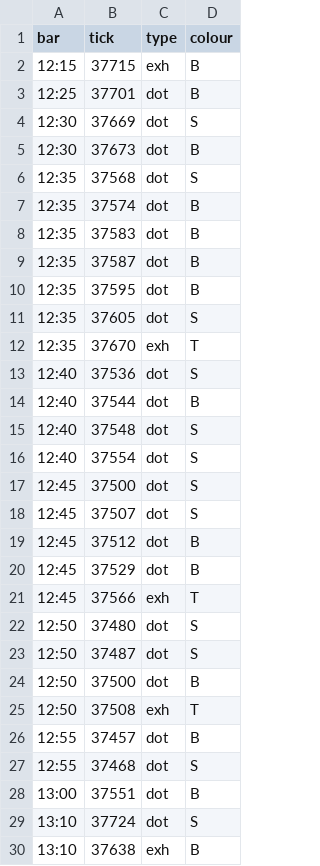
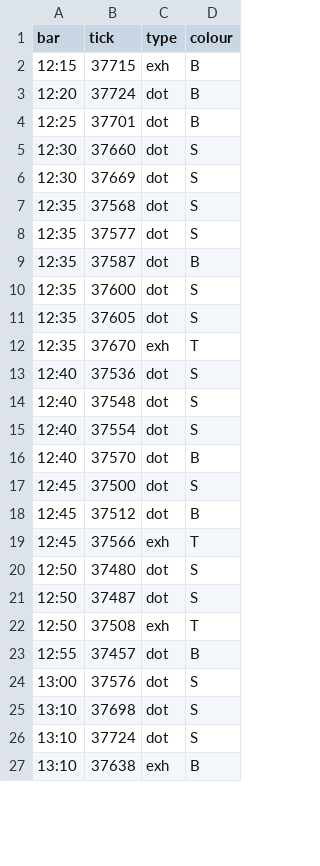
Before and after one commit to AnhNMTHE176111/footprint-tpo, a CSV file: quantower-orderflow-indicator/research/corven_m5_2026-11-18/marks_python_26bars.csv, drawn as a sheet; only a part is shown; the diff covers the shown part only.

```diff
--- a/quantower-orderflow-indicator/research/corven_m5_2026-11-18/marks_python_26bars.csv
+++ b/quantower-orderflow-indicator/research/corven_m5_2026-11-18/marks_python_26bars.csv
@@ -2,10 +2,10 @@ bar,tick,type,colour
 12:15,37715,exh,B
+12:20,37724,dot,B
 12:25,37701,dot,B
+12:30,37660,dot,S
 12:30,37669,dot,S
-12:30,37673,dot,B
 12:35,37568,dot,S
-12:35,37574,dot,B
-12:35,37583,dot,B
+12:35,37577,dot,S
 12:35,37587,dot,B
-12:35,37595,dot,B
+12:35,37600,dot,S
 12:35,37605,dot,S
@@ -13,9 +13,7 @@ bar,tick,type,colour
 12:40,37536,dot,S
-12:40,37544,dot,B
 12:40,37548,dot,S
 12:40,37554,dot,S
+12:40,37570,dot,B
 12:45,37500,dot,S
-12:45,37507,dot,S
 12:45,37512,dot,B
-12:45,37529,dot,B
 12:45,37566,exh,T
@@ -23,7 +21,6 @@ bar,tick,type,colour
 12:50,37487,dot,S
-12:50,37500,dot,B
 12:50,37508,exh,T
 12:55,37457,dot,B
-12:55,37468,dot,S
-13:00,37551,dot,B
+13:00,37576,dot,S
+13:10,37698,dot,S
 13:10,37724,dot,S
```
Also changed, not shown: 3 added rows, 4 removed rows and 2 edited cells elsewhere in this file, 16 other files.
